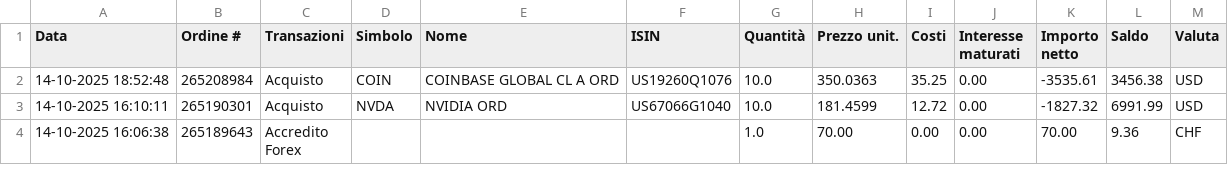
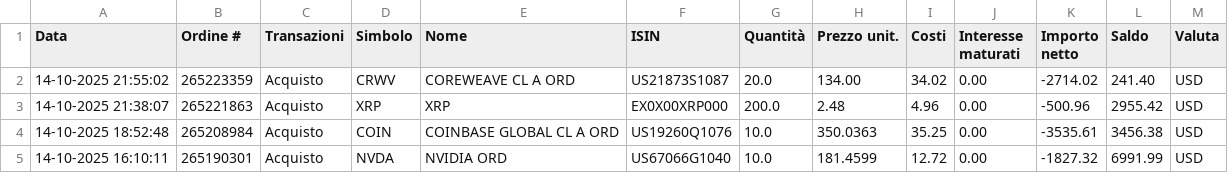
Before and after one commit to rressi/my-portfolio-notebooks, a CSV file: data/transactions-from-01102025-to-15102025.csv (was data/transactions-from-01102025-to-14102025.csv), drawn as a sheet; only a part is shown; the shorter side is filled out with more unchanged rows.

Commit message:
Add latest transactions

```diff
--- a/data/transactions-from-01102025-to-14102025.csv
+++ b/data/transactions-from-01102025-to-15102025.csv
@@ -1,2 +1,4 @@
 Data;Ordine #;Transazioni;Simbolo;Nome;ISIN;Quantità;Prezzo unit.;Costi;Interesse maturati;Importo netto;Saldo;Valuta
+14-10-2025 21:55:02;265223359;Acquisto;CRWV;"COREWEAVE CL A ORD";US21873S1087;20.0;134.00;34.02;0.00;-2714.02;241.40;USD
+14-10-2025 21:38:07;265221863;Acquisto;XRP;"XRP";EX0X00XRP000;200.0;2.48;4.96;0.00;-500.96;2955.42;USD
 14-10-2025 18:52:48;265208984;Acquisto;COIN;"COINBASE GLOBAL CL A ORD";US19260Q1076;10.0;350.0363;35.25;0.00;-3535.61;3456.38;USD
```
